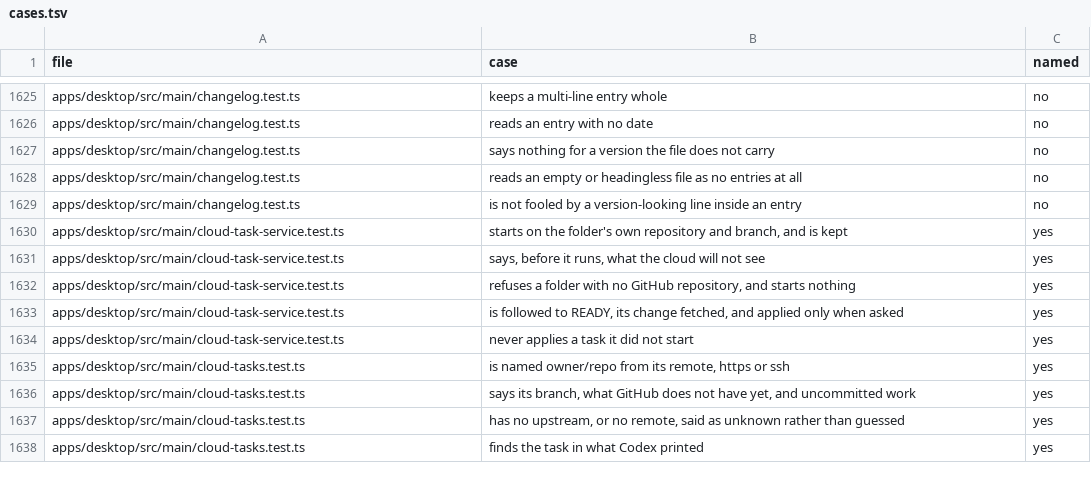
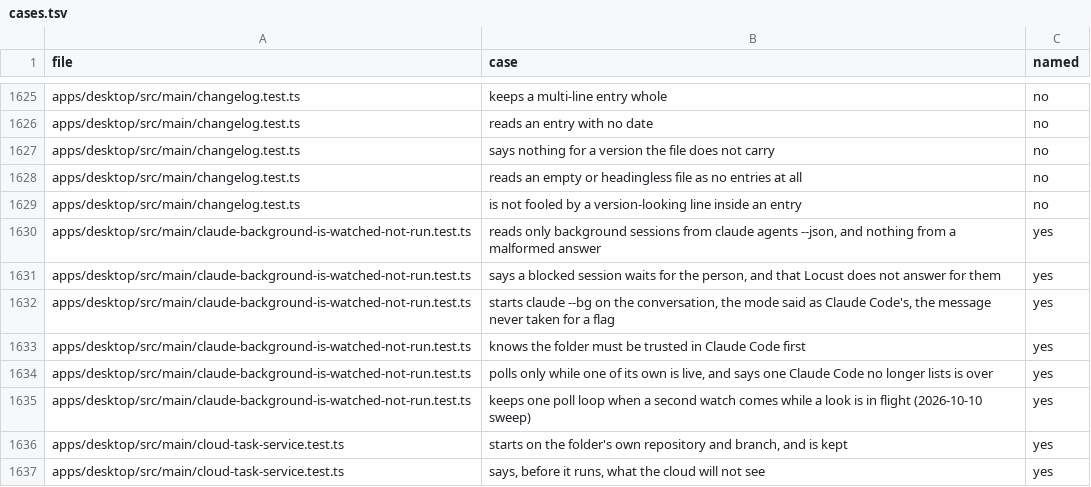
Before and after one commit to StopBanning/locust, a TSV file: apps/native/parity/cases.tsv, drawn as a sheet; only a part is shown, gaps mark what is left out; the shorter side is filled out with more unchanged rows.

Commit message:
bg-1 row 1: carry claude-background-is-watched-not-run.test.ts in core/src/claude_background.rs

```diff
--- a/apps/native/parity/cases.tsv
+++ b/apps/native/parity/cases.tsv
@@ -1629,2 +1629,8 @@ apps/desktop/src/main/changelog.test.ts	reads an empty or headingless file as no
 apps/desktop/src/main/changelog.test.ts	is not fooled by a version-looking line inside an entry	no
+apps/desktop/src/main/claude-background-is-watched-not-run.test.ts	reads only background sessions from claude agents --json, and nothing from a malformed answer	yes
+apps/desktop/src/main/claude-background-is-watched-not-run.test.ts	says a blocked session waits for the person, and that Locust does not answer for them	yes
+apps/desktop/src/main/claude-background-is-watched-not-run.test.ts	starts claude --bg on the conversation, the mode said as Claude Code's, the message never taken for a flag	yes
+apps/desktop/src/main/claude-background-is-watched-not-run.test.ts	knows the folder must be trusted in Claude Code first	yes
+apps/desktop/src/main/claude-background-is-watched-not-run.test.ts	polls only while one of its own is live, and says one Claude Code no longer lists is over	yes
+apps/desktop/src/main/claude-background-is-watched-not-run.test.ts	keeps one poll loop when a second watch comes while a look is in flight (2026-10-10 sweep)	yes
 apps/desktop/src/main/cloud-task-service.test.ts	starts on the folder's own repository and branch, and is kept	yes
```
Also changed, not shown: apps/native/parity/tests.tsv, 4 other files.
